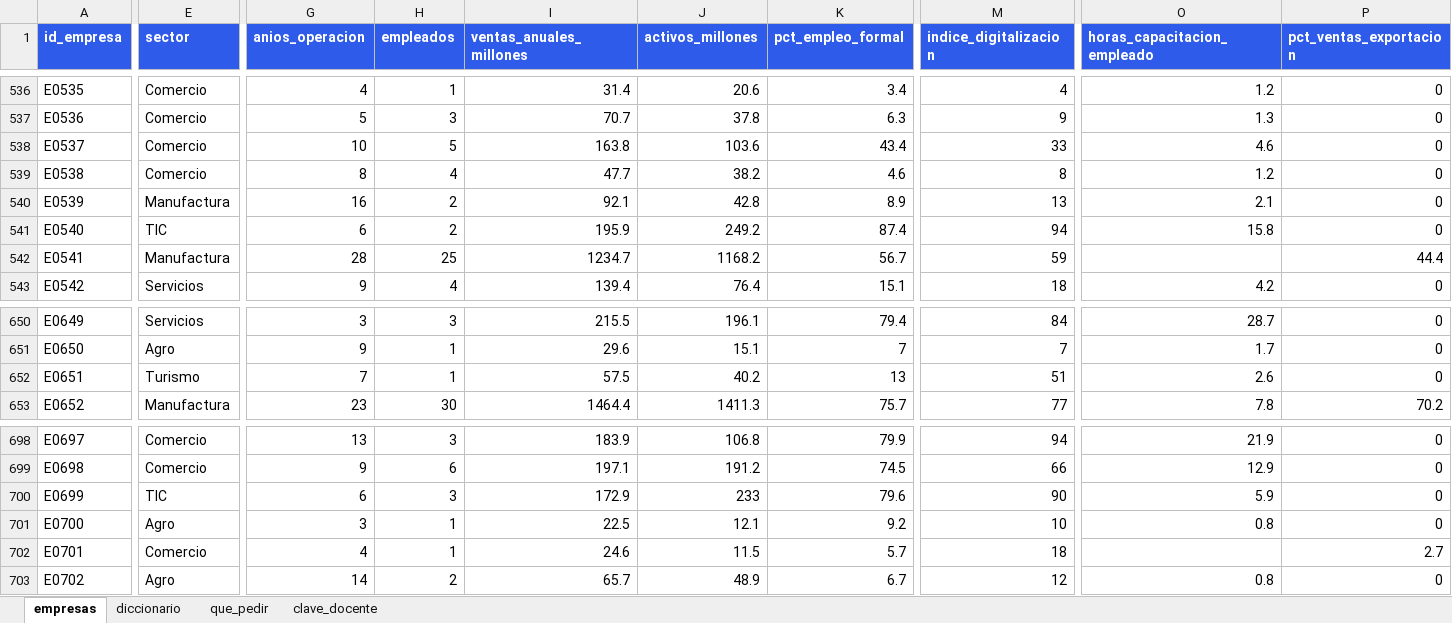
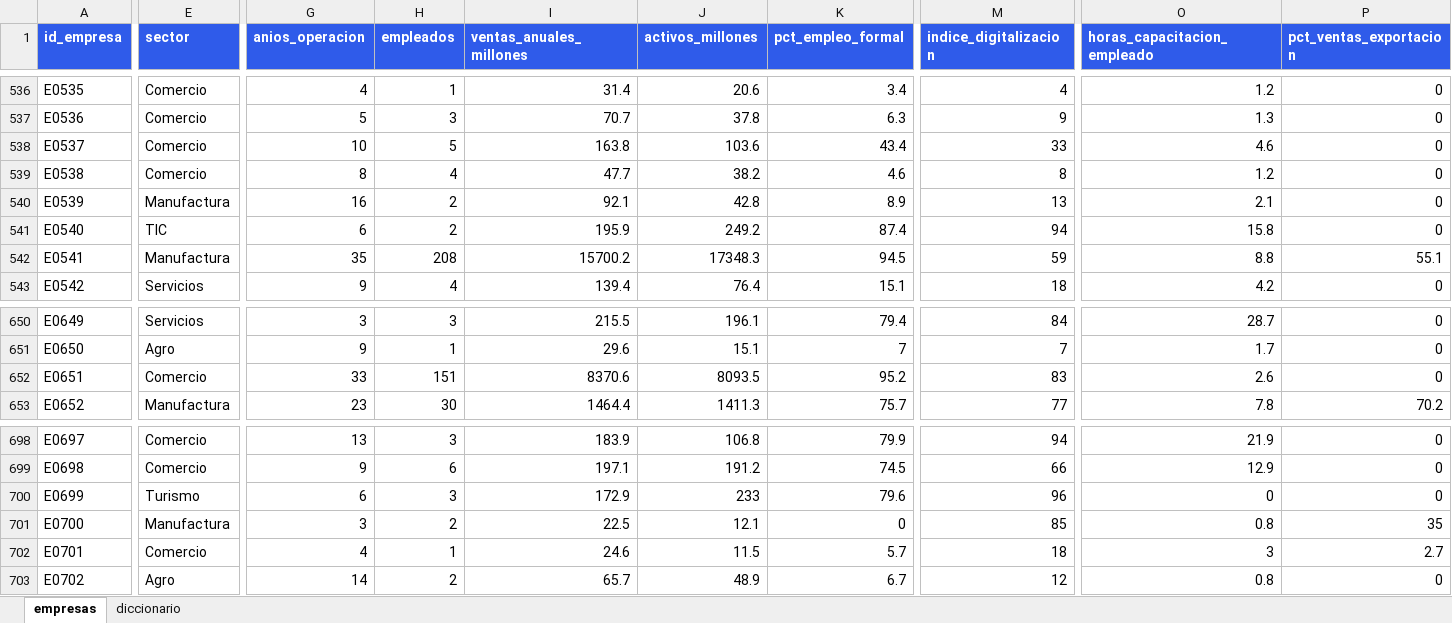
Before and after one commit to trabajocientifico/curso_machine_learning, an Excel workbook: ejercicios_ml_colombia/datos/2-3-mipymes-boyaca.xlsx, sheet empresas, drawn as a sheet; only a part is shown, gaps mark what is left out; values as stored, in another font and other column widths than the file's, no borders; the diff covers the shown part only; the diff names each change by its address in the sheet, - before the commit and + after, or states it on an @@ line.

```diff
--- a/ejercicios_ml_colombia/datos/2-3-mipymes-boyaca.xlsx (sheet empresas)
+++ b/ejercicios_ml_colombia/datos/2-3-mipymes-boyaca.xlsx (sheet empresas)
-sheet tab: que_pedir
-sheet tab: clave_docente
-G542 (anios_operacion): 28
+G542 (anios_operacion): 35
-H542 (empleados): 25
+H542 (empleados): 208
-I542 (ventas_anuales_millones): 1234.7
+I542 (ventas_anuales_millones): 15700.2
-J542 (activos_millones): 1168.2
+J542 (activos_millones): 17348.3
-K542 (pct_empleo_formal): 56.7
+K542 (pct_empleo_formal): 94.5
-O542 (horas_capacitacion_empleado): (empty)
+O542 (horas_capacitacion_empleado): 8.8
-P542 (pct_ventas_exportacion): 44.4
+P542 (pct_ventas_exportacion): 55.1
-E652 (sector): Turismo
+E652 (sector): Comercio
-G652 (anios_operacion): 7
+G652 (anios_operacion): 33
-H652 (empleados): 1
+H652 (empleados): 151
-I652 (ventas_anuales_millones): 57.5
+I652 (ventas_anuales_millones): 8370.6
-J652 (activos_millones): 40.2
+J652 (activos_millones): 8093.5
-K652 (pct_empleo_formal): 13
+K652 (pct_empleo_formal): 95.2
-M652 (indice_digitalizacion): 51
+M652 (indice_digitalizacion): 83
-E700 (sector): TIC
+E700 (sector): Turismo
-M700 (indice_digitalizacion): 90
+M700 (indice_digitalizacion): 96
-O700 (horas_capacitacion_empleado): 5.9
+O700 (horas_capacitacion_empleado): 0
-E701 (sector): Agro
+E701 (sector): Manufactura
-H701 (empleados): 1
+H701 (empleados): 2
-K701 (pct_empleo_formal): 9.2
+K701 (pct_empleo_formal): 0
-M701 (indice_digitalizacion): 10
+M701 (indice_digitalizacion): 85
-P701 (pct_ventas_exportacion): 0
+P701 (pct_ventas_exportacion): 35
-O702 (horas_capacitacion_empleado): (empty)
+O702 (horas_capacitacion_empleado): 3
```
Also changed, not shown: 270 edited cells elsewhere in this sheet, sheet diccionario, 51 other files.
